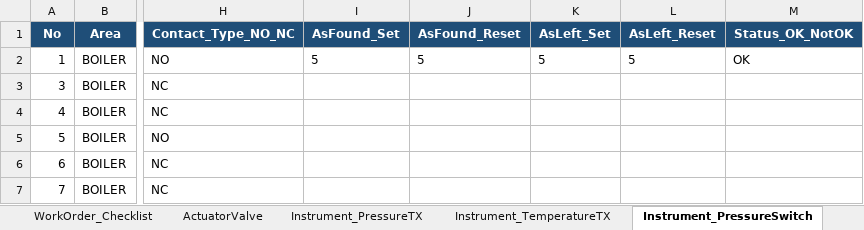
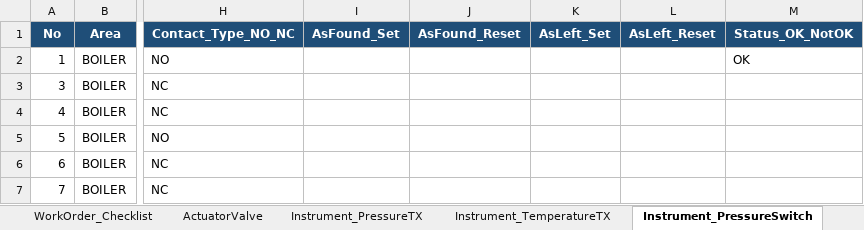
Before and after one commit to farhantandia/msw_eic_om, an Excel workbook: Template_Outage_EIC_Monitoring_unit 1.xlsx, sheet Instrument_PressureSwitch, drawn as a sheet; only a part is shown, gaps mark what is left out; values as stored, in another font and other column widths than the file's, no borders; the diff names each change by its address in the sheet, - before the commit and + after, or states it on an @@ line.

```diff
--- a/Template_Outage_EIC_Monitoring_unit 1.xlsx (sheet Instrument_PressureSwitch)
+++ b/Template_Outage_EIC_Monitoring_unit 1.xlsx (sheet Instrument_PressureSwitch)
-I2 (AsFound_Set): 5
+I2 (AsFound_Set): (empty)
-J2 (AsFound_Reset): 5
+J2 (AsFound_Reset): (empty)
-K2 (AsLeft_Set): 5
+K2 (AsLeft_Set): (empty)
-L2 (AsLeft_Reset): 5
+L2 (AsLeft_Reset): (empty)
```
Also changed, not shown: sheet Instrument_TemperatureTX, sheet WorkOrder_Checklist, sheet WorkOrder, sheet Instrument_PressureTX, sheet PIC_Scope_Master, 1 other file.
